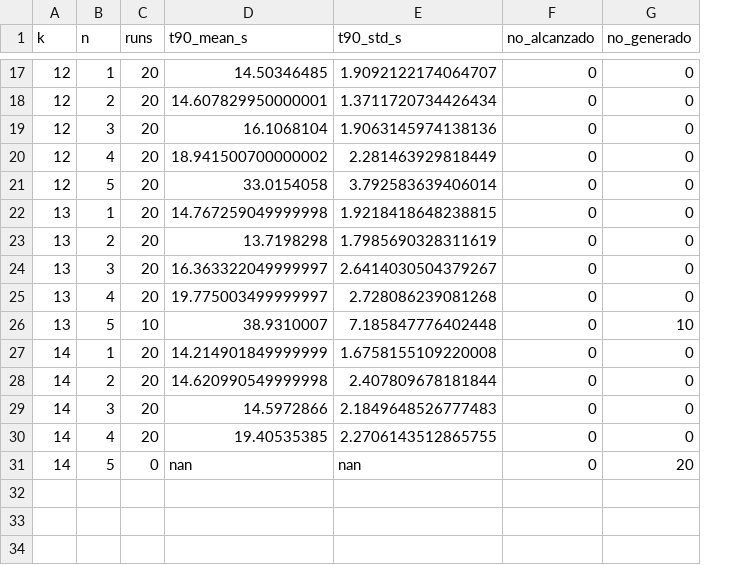
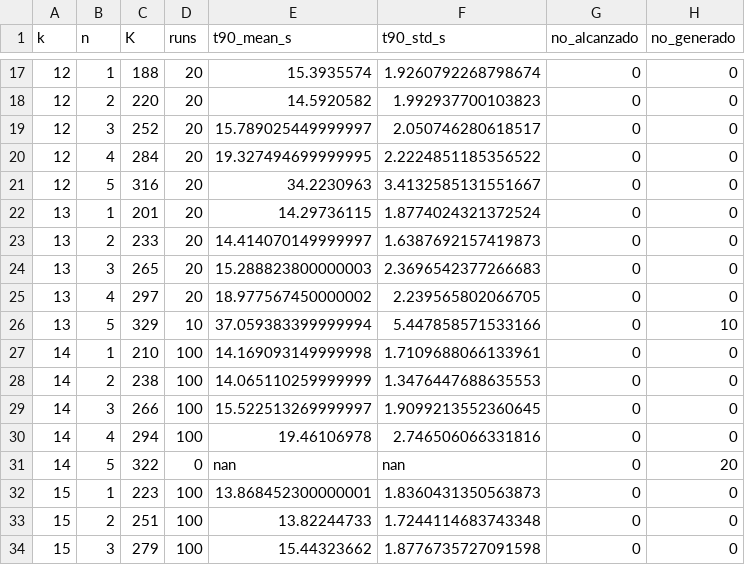
Before and after one commit to NickArancibia/tps-sds, a CSV file: tp3-event-driven-md/analysis/out/t90_multi_barrier_rows_k.csv, drawn as a sheet; only a part is shown, gaps mark what is left out; addresses are those after the commit; the diff covers the shown part only; the diff names each change by its address in the sheet, - before the commit and + after, or states it on an @@ line.

```diff
--- a/tp3-event-driven-md/analysis/out/t90_multi_barrier_rows_k.csv
+++ b/tp3-event-driven-md/analysis/out/t90_multi_barrier_rows_k.csv
+column C (K), rows 17-31: 188 | 220 | 252 | 284 | 316 | 201 | 233 | 265 | 297 | 329 | 210 | 238 | 266 | 294 | 322
-E17 (t90_mean_s): 14.50346485
+E17 (t90_mean_s): 15.3935574
-F17 (t90_std_s): 1.9092122174064707
+F17 (t90_std_s): 1.9260792268798674
-E18 (t90_mean_s): 14.607829950000001
+E18 (t90_mean_s): 14.5920582
-F18 (t90_std_s): 1.3711720734426434
+F18 (t90_std_s): 1.992937700103823
-E19 (t90_mean_s): 16.1068104
+E19 (t90_mean_s): 15.789025449999997
-F19 (t90_std_s): 1.9063145974138136
+F19 (t90_std_s): 2.050746280618517
-E20 (t90_mean_s): 18.941500700000002
+E20 (t90_mean_s): 19.327494699999995
-F20 (t90_std_s): 2.281463929818449
+F20 (t90_std_s): 2.2224851185356522
-E21 (t90_mean_s): 33.0154058
+E21 (t90_mean_s): 34.2230963
-F21 (t90_std_s): 3.792583639406014
+F21 (t90_std_s): 3.4132585131551667
-E22 (t90_mean_s): 14.767259049999998
+E22 (t90_mean_s): 14.29736115
-F22 (t90_std_s): 1.9218418648238815
+F22 (t90_std_s): 1.8774024321372524
-E23 (t90_mean_s): 13.7198298
+E23 (t90_mean_s): 14.414070149999997
-F23 (t90_std_s): 1.7985690328311619
+F23 (t90_std_s): 1.6387692157419873
-E24 (t90_mean_s): 16.363322049999997
+E24 (t90_mean_s): 15.288823800000003
-F24 (t90_std_s): 2.6414030504379267
+F24 (t90_std_s): 2.3696542377266683
-E25 (t90_mean_s): 19.775003499999997
+E25 (t90_mean_s): 18.977567450000002
-F25 (t90_std_s): 2.728086239081268
+F25 (t90_std_s): 2.239565802066705
-E26 (t90_mean_s): 38.9310007
+E26 (t90_mean_s): 37.059383399999994
-F26 (t90_std_s): 7.185847776402448
+F26 (t90_std_s): 5.447858571533166
-D27:D30 (runs): 20
+D27:D30 (runs): 100
-E27 (t90_mean_s): 14.214901849999999
+E27 (t90_mean_s): 14.169093149999998
-F27 (t90_std_s): 1.6758155109220008
+F27 (t90_std_s): 1.7109688066133961
-E28 (t90_mean_s): 14.620990549999998
+E28 (t90_mean_s): 14.065110259999999
-F28 (t90_std_s): 2.407809678181844
+F28 (t90_std_s): 1.3476447688635553
-E29 (t90_mean_s): 14.5972866
+E29 (t90_mean_s): 15.522513269999997
-F29 (t90_std_s): 2.1849648526777483
+F29 (t90_std_s): 1.9099213552360645
-E30 (t90_mean_s): 19.40535385
+E30 (t90_mean_s): 19.46106978
-F30 (t90_std_s): 2.2706143512865755
+F30 (t90_std_s): 2.746506066331816
+row 32: 15 | 1 | 223 | 100 | 13.868452300000001 | 1.8360431350563873 | 0 | 0
+row 33: 15 | 2 | 251 | 100 | 13.82244733 | 1.7244114683743348 | 0 | 0
+row 34: 15 | 3 | 279 | 100 | 15.44323662 | 1.8776735727091598 | 0 | 0
```
Also changed, not shown: 12 added rows and 30 edited cells elsewhere in this file, tp3-event-driven-md/analysis/out/t90_corridor.csv, tp3-event-driven-md/analysis/out/t90_multi_barrier.csv, 53 other files.
